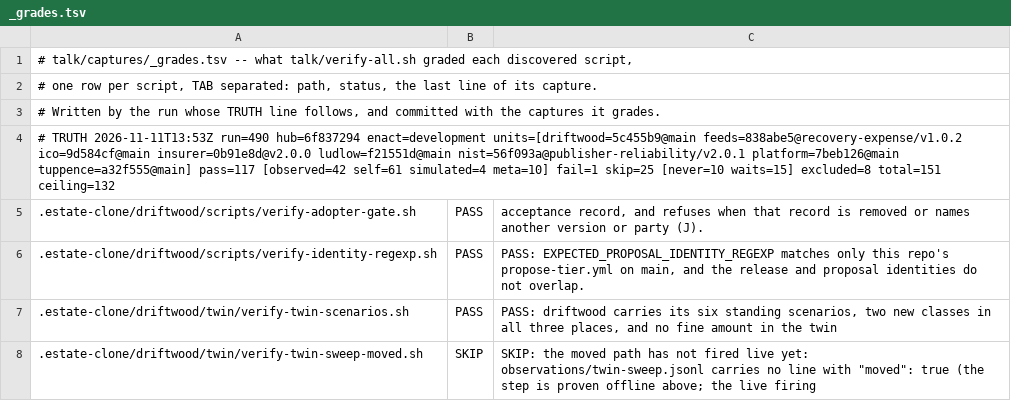
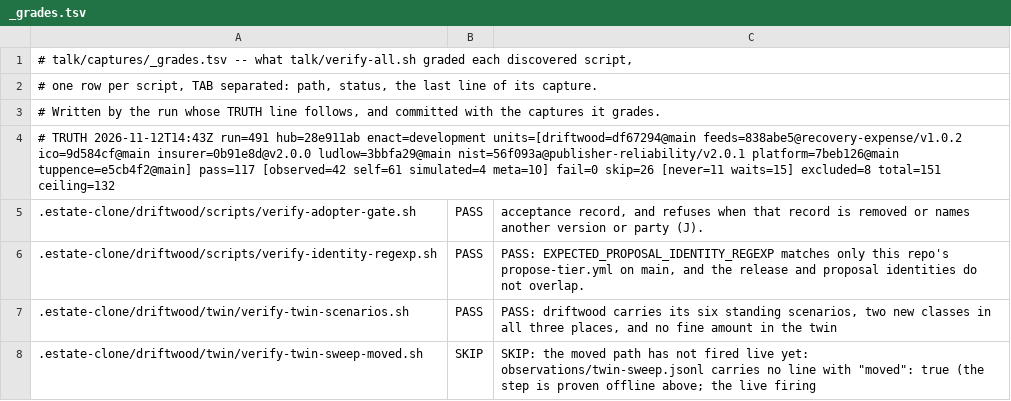
Before and after one commit to policy-as-versioned-flux/policy-as-versioned-flux, a TSV file: talk/captures/_grades.tsv, drawn as a sheet; only a part is shown; the diff covers the shown part only.

Commit message:
truth: record run 491 [skip ci]

```diff
--- a/talk/captures/_grades.tsv
+++ b/talk/captures/_grades.tsv
@@ -3,3 +3,3 @@
 # Written by the run whose TRUTH line follows, and committed with the captures it grades.
-# TRUTH 2026-11-11T13:53Z run=490 hub=6f837294 enact=development units=[driftwood=5c455b9@main feeds=838abe5@recovery-expense/v1.0.2 ico=9d584cf@main insurer=0b91e8d@v2.0.0 ludlow=f21551d@main nist=56f093a@publisher-reliability/v2.0.1 platform=7beb126@main tuppence=a32f555@main] pass=117 [observed=42 self=61 simulated=4 meta=10] fail=1 skip=25 [never=10 waits=15] excluded=8 total=151 ceiling=132
+# TRUTH 2026-11-12T14:43Z run=491 hub=28e911ab enact=development units=[driftwood=df67294@main feeds=838abe5@recovery-expense/v1.0.2 ico=9d584cf@main insurer=0b91e8d@v2.0.0 ludlow=3bbfa29@main nist=56f093a@publisher-reliability/v2.0.1 platform=7beb126@main tuppence=e5cb4f2@main] pass=117 [observed=42 self=61 simulated=4 meta=10] fail=0 skip=26 [never=11 waits=15] excluded=8 total=151 ceiling=132
 .estate-clone/driftwood/scripts/verify-adopter-gate.sh	PASS	      acceptance record, and refuses when that record is removed or names another version or party (J).
```
Also changed, not shown: 7 edited cells elsewhere in this file, 49 other files.
